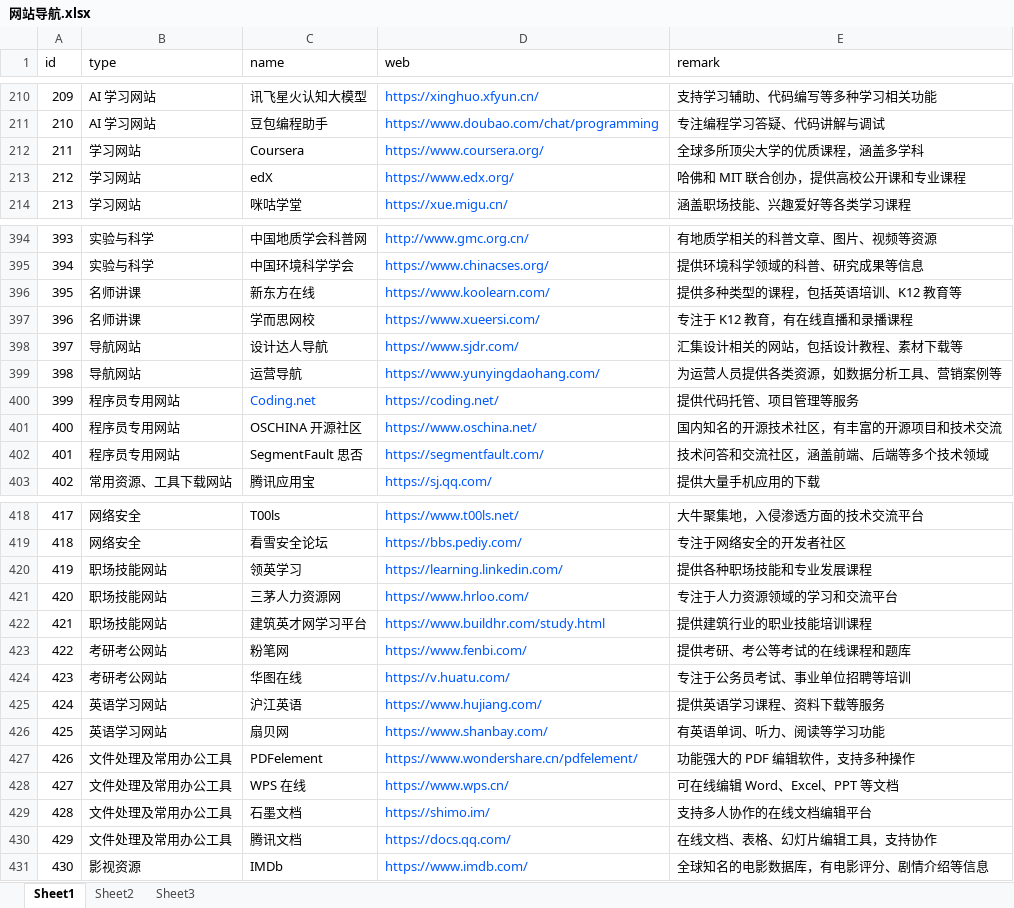
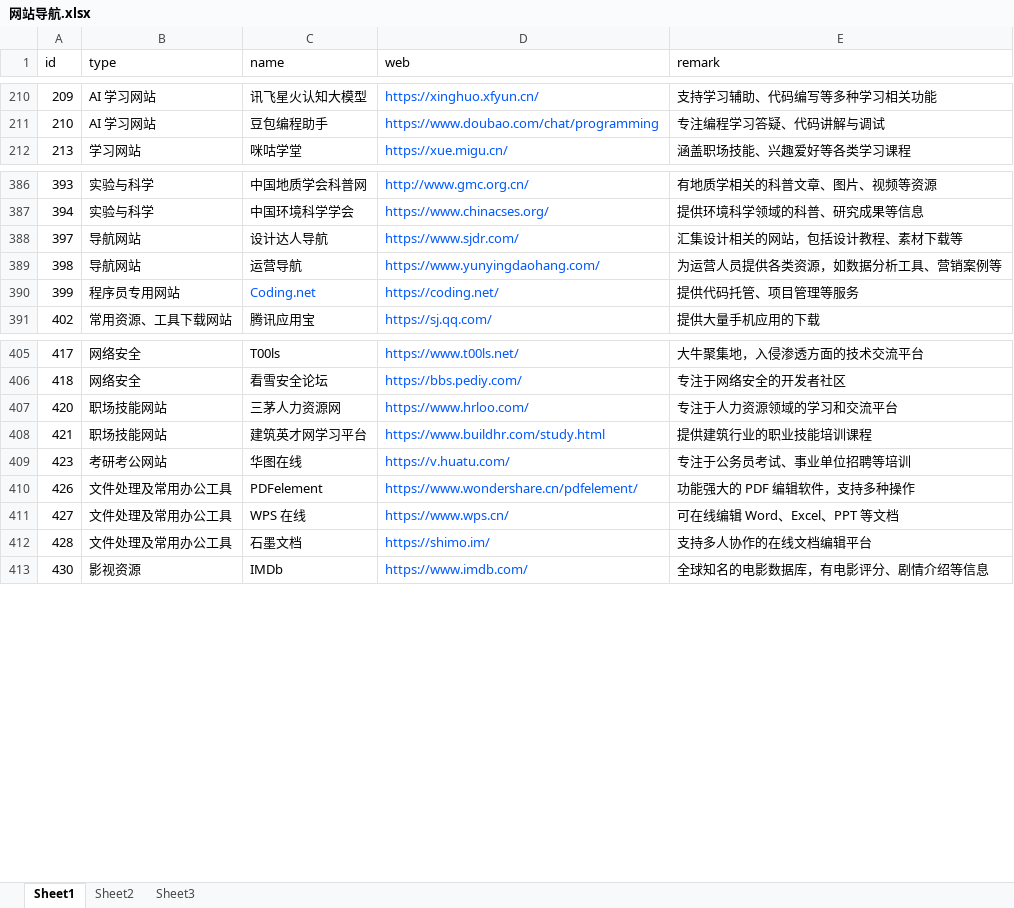
Before and after one commit to Deng-Y-Can/TEST2, an Excel workbook: Page/网页/网站导航.xlsx, sheet Sheet1, drawn as a sheet; only a part is shown, gaps mark what is left out; values as stored, in another font and other column widths than the file's, no borders; conditional formats not drawn; removed rows and columns are numbered as before the commit, all else as after; the diff covers the shown part only; the diff names each change by its address in the sheet, - before the commit and + after, or states it on an @@ line.

```diff
--- a/Page/网页/网站导航.xlsx (sheet Sheet1)
+++ b/Page/网页/网站导航.xlsx (sheet Sheet1)
-row 212: 211 | 学习网站 | Coursera | https://www.coursera.org/ | 全球多所顶尖大学的优质课程，涵盖多学科
-row 213: 212 | 学习网站 | edX | https://www.edx.org/ | 哈佛和 MIT 联合创办，提供高校公开课和专业课程
-row 396: 395 | 名师讲课 | 新东方在线 | https://www.koolearn.com/ | 提供多种类型的课程，包括英语培训、K12 教育等
-row 397: 396 | 名师讲课 | 学而思网校 | https://www.xueersi.com/ | 专注于 K12 教育，有在线直播和录播课程
-row 401: 400 | 程序员专用网站 | OSCHINA 开源社区 | https://www.oschina.net/ | 国内知名的开源技术社区，有丰富的开源项目和技术交流
-row 402: 401 | 程序员专用网站 | SegmentFault 思否 | https://segmentfault.com/ | 技术问答和交流社区，涵盖前端、后端等多个技术领域
-row 420: 419 | 职场技能网站 | 领英学习 | https://learning.linkedin.com/ | 提供各种职场技能和专业发展课程
-row 423: 422 | 考研考公网站 | 粉笔网 | https://www.fenbi.com/ | 提供考研、考公等考试的在线课程和题库
-row 425: 424 | 英语学习网站 | 沪江英语 | https://www.hujiang.com/ | 提供英语学习课程、资料下载等服务
-row 426: 425 | 英语学习网站 | 扇贝网 | https://www.shanbay.com/ | 有英语单词、听力、阅读等学习功能
-row 430: 429 | 文件处理及常用办公工具 | 腾讯文档 | https://docs.qq.com/ | 在线文档、表格、幻灯片编辑工具，支持协作
```
Also changed, not shown: 146 added rows, 15 removed rows and cell formats elsewhere in this sheet, 1 other file.
